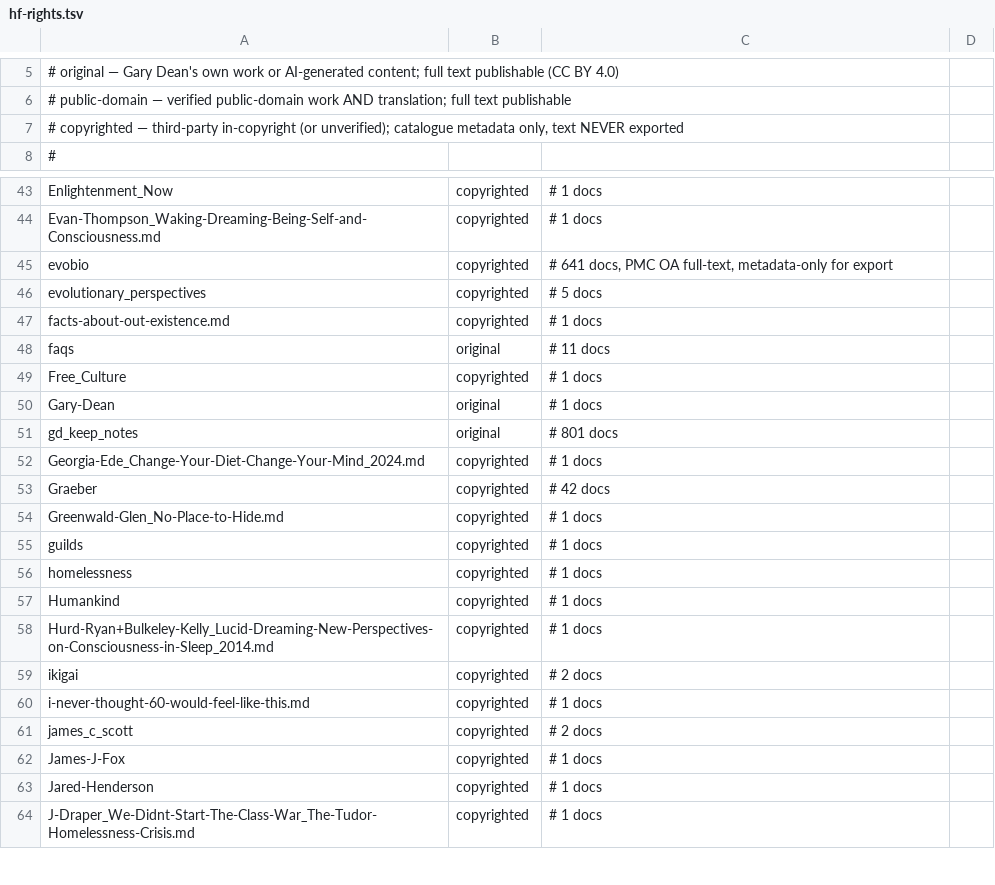
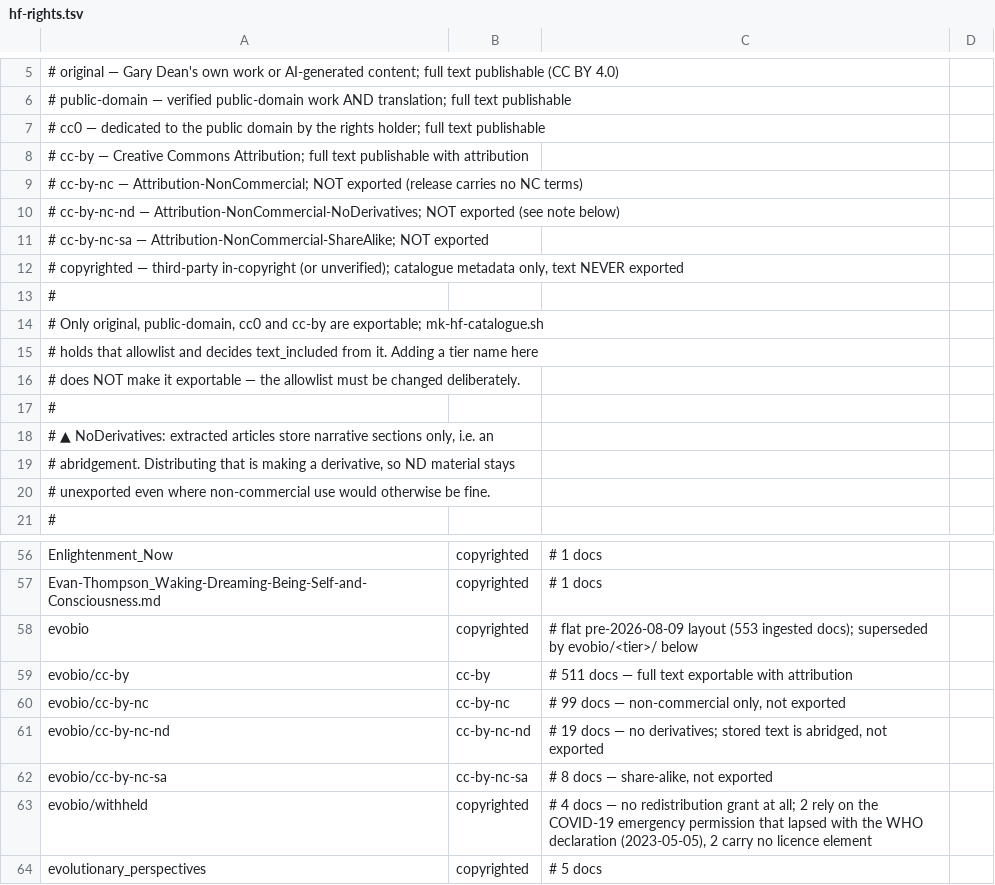
Before and after one commit to Open-Technology-Foundation/appliedanthropology, a TSV file: hf-rights.tsv, drawn as a sheet; only a part is shown, gaps mark what is left out; the shorter side is filled out with more unchanged rows.

Commit message:
fix: record real PMC licences instead of a placeholder
evobio-extract.py discarded the licence of every article it processed and
wrote one hardcoded line, "License: PMC Open Access", into all 553 output
files. That string appeared identically on a Royal Society CC BY paper and
on Springer articles that carry no redistribution grant at all, so the
files gave a reviewer a uniform and false reassurance.

The real licences were in the retained JATS <permissions> blocks the whole
time. Of the 553 ingested articles: 425 are CC BY, 99 CC BY-NC, 18
CC BY-NC-ND, 7 CC BY-NC-SA, and 4 carry nothing usable. Two of those four
relied solely on the COVID-19 emergency permission, which was scoped to the
WHO declaration and lapsed on 2023-05-05; the other two have no licence
element behind an "under exclusive licence to Springer" statement.

The extractor now parses <permissions>, emits the licence and its URL, and
files each article under a rights-tier subdirectory. The subdirectory is the
point: the register resolves one tier per path prefix, so filing by tier
addresses 641 articles in six rules rather than one line per article.

Separates two decisions that were conflated. The register records what a
licence is; mk-hf-catalogue.sh now holds an allowlist of which licences may
be exported. text_included was computed as tier != "copyrighted", which
grants export to every tier name nobody has considered yet - exactly wrong
for a rights decision, and it would have silently exported the new NC and ND
tiers on their first use.

Non-commercial variants stay unexported since this release carries no NC
terms. NoDerivatives stays unexported for a second reason: the stored text is
narrative sections only, so redistributing it is making a derivative.

The blanket evobio tier stays copyrighted, covering the flat layout the
current database still holds. The per-tier rules take effect on the next
extraction, at which point 511 CC BY articles become exportable with
attribution rather than withheld for no reason.

```diff
--- a/hf-rights.tsv
+++ b/hf-rights.tsv
@@ -6,3 +6,16 @@
 #   public-domain — verified public-domain work AND translation; full text publishable
+#   cc0           — dedicated to the public domain by the rights holder; full text publishable
+#   cc-by         — Creative Commons Attribution; full text publishable with attribution
+#   cc-by-nc      — Attribution-NonCommercial; NOT exported (release carries no NC terms)
+#   cc-by-nc-nd   — Attribution-NonCommercial-NoDerivatives; NOT exported (see note below)
+#   cc-by-nc-sa   — Attribution-NonCommercial-ShareAlike; NOT exported
 #   copyrighted   — third-party in-copyright (or unverified); catalogue metadata only, text NEVER exported
+#
+# Only original, public-domain, cc0 and cc-by are exportable; mk-hf-catalogue.sh
+# holds that allowlist and decides text_included from it. Adding a tier name here
+# does NOT make it exportable — the allowlist must be changed deliberately.
+#
+# ▲ NoDerivatives: extracted articles store narrative sections only, i.e. an
+# abridgement. Distributing that is making a derivative, so ND material stays
+# unexported even where non-commercial use would otherwise be fine.
 #
@@ -44,3 +57,8 @@ Enlightenment_Now	copyrighted	# 1 docs
 Evan-Thompson_Waking-Dreaming-Being-Self-and-Consciousness.md	copyrighted	# 1 docs
-evobio	copyrighted	# 641 docs, PMC OA full-text, metadata-only for export
+evobio	copyrighted	# flat pre-2026-08-09 layout (553 ingested docs); superseded by evobio/<tier>/ below
+evobio/cc-by	cc-by	# 511 docs — full text exportable with attribution
+evobio/cc-by-nc	cc-by-nc	# 99 docs — non-commercial only, not exported
+evobio/cc-by-nc-nd	cc-by-nc-nd	# 19 docs — no derivatives; stored text is abridged, not exported
+evobio/cc-by-nc-sa	cc-by-nc-sa	# 8 docs — share-alike, not exported
+evobio/withheld	copyrighted	# 4 docs — no redistribution grant at all; 2 rely on the COVID-19 emergency permission that lapsed with the WHO declaration (2023-05-05), 2 carry no licence element
 evolutionary_perspectives	copyrighted	# 5 docs
```
Also changed, not shown: 3 other files.
